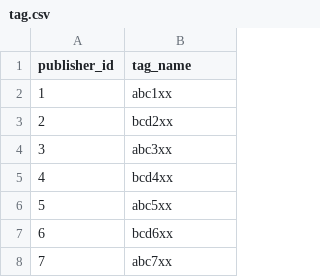
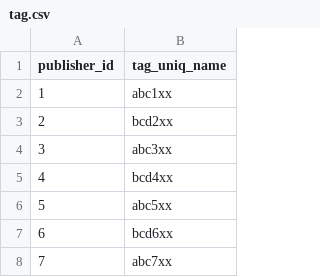
Before and after one commit to fstnetwork/transaction-maker, a CSV file: csv_template/tag.csv, drawn as a sheet; only a part is shown.

Commit message:
rename to tag_uniq_name

```diff
--- a/csv_template/tag.csv
+++ b/csv_template/tag.csv
@@ -1,2 +1,2 @@
-publisher_id,tag_name
+publisher_id,tag_uniq_name
 1,abc1xx
```
Also changed, not shown: 3 other files.
